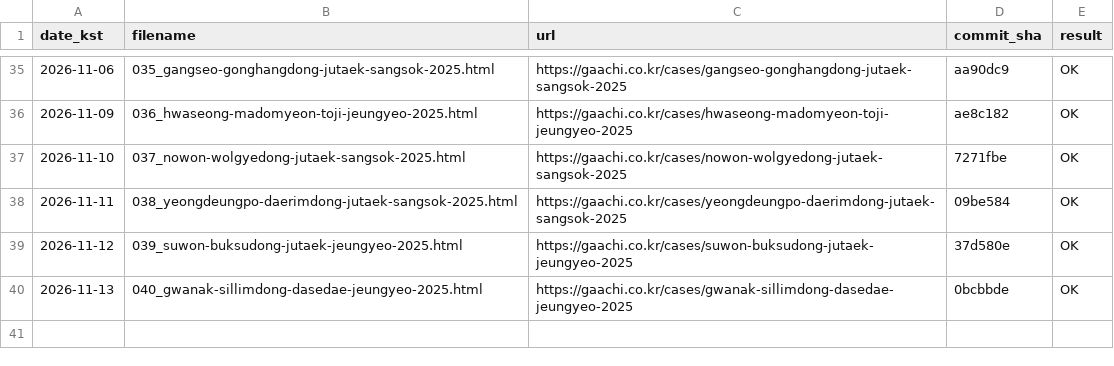
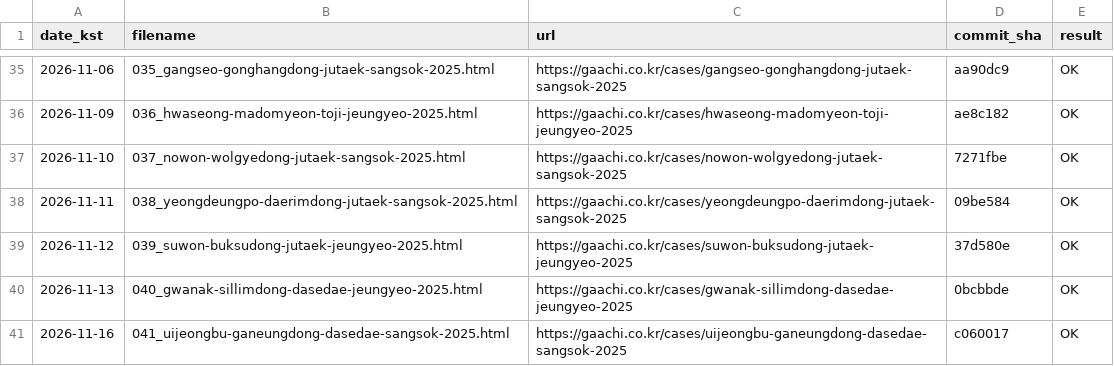
Before and after one commit to hankwonheum-bit/gaachi-website, a TSV file: automation/state/published_log.tsv, drawn as a sheet; only a part is shown, gaps mark what is left out.

```diff
--- a/automation/state/published_log.tsv
+++ b/automation/state/published_log.tsv
@@ -40 +40,2 @@ date_kst	filename	url	commit_sha	result
 2026-11-13	040_gwanak-sillimdong-dasedae-jeungyeo-2025.html	https://gaachi.co.kr/cases/gwanak-sillimdong-dasedae-jeungyeo-2025	0bcbbde	OK
+2026-11-16	041_uijeongbu-ganeungdong-dasedae-sangsok-2025.html	https://gaachi.co.kr/cases/uijeongbu-ganeungdong-dasedae-sangsok-2025	c060017	OK
```
Also changed, not shown: 11 other files.
